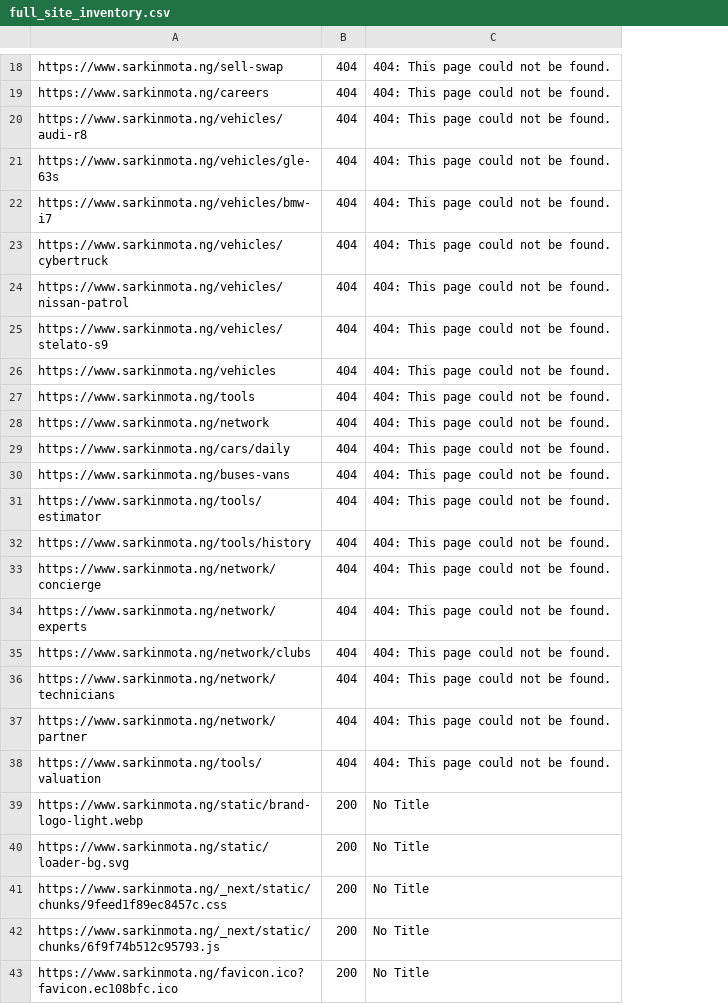
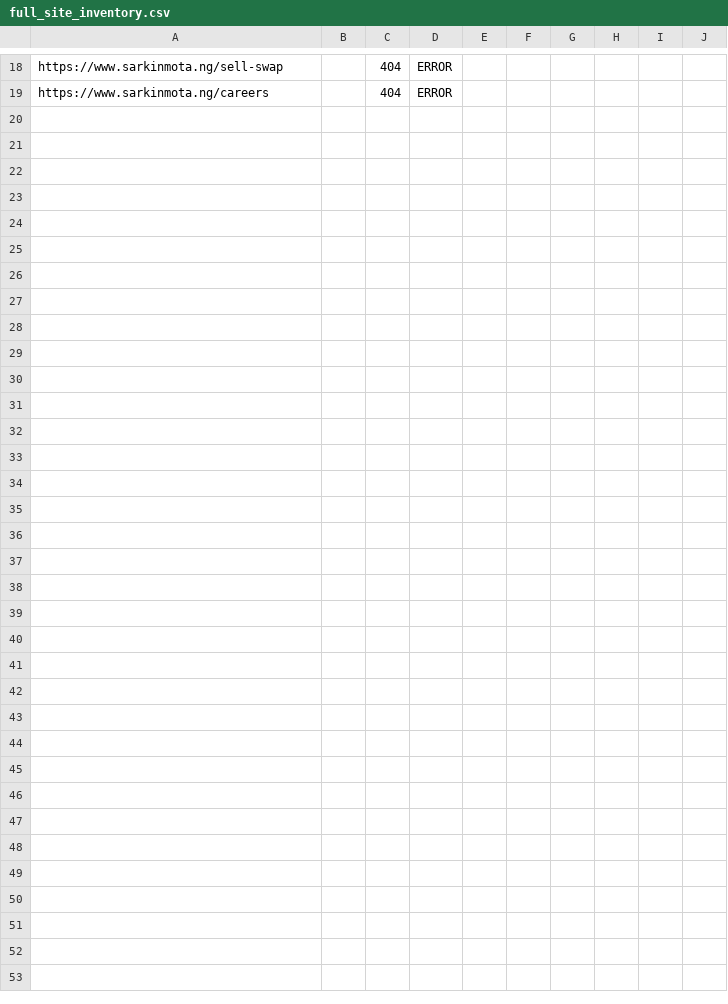
Before and after one commit to klmayua/sarkinmota, a CSV file: 01_Crawl/full_site_inventory.csv, drawn as a sheet; only a part is shown, gaps mark what is left out; removed rows and columns are numbered as before the commit, all else as after; the diff covers the shown part only; the diff names each change by its address in the sheet, - before the commit and + after, or states it on an @@ line.

```diff
--- a/01_Crawl/full_site_inventory.csv
+++ b/01_Crawl/full_site_inventory.csv
+column B, empty
-column C, rows 18-19: 404: This page could not be found. | 404: This page could not be found.
+column D, rows 18-19: ERROR | ERROR
+column E, empty
+column F, empty
+column G, empty
+column H, empty
+column I, empty
+column J, empty
-row 20: https://www.sarkinmota.ng/vehicles/audi-r8 | 404 | 404: This page could not be found.
-row 21: https://www.sarkinmota.ng/vehicles/gle-63s | 404 | 404: This page could not be found.
-row 22: https://www.sarkinmota.ng/vehicles/bmw-i7 | 404 | 404: This page could not be found.
-row 23: https://www.sarkinmota.ng/vehicles/cybertruck | 404 | 404: This page could not be found.
-row 24: https://www.sarkinmota.ng/vehicles/nissan-patrol | 404 | 404: This page could not be found.
-row 25: https://www.sarkinmota.ng/vehicles/stelato-s9 | 404 | 404: This page could not be found.
-row 26: https://www.sarkinmota.ng/vehicles | 404 | 404: This page could not be found.
-row 27: https://www.sarkinmota.ng/tools | 404 | 404: This page could not be found.
-row 28: https://www.sarkinmota.ng/network | 404 | 404: This page could not be found.
-row 29: https://www.sarkinmota.ng/cars/daily | 404 | 404: This page could not be found.
-row 30: https://www.sarkinmota.ng/buses-vans | 404 | 404: This page could not be found.
-row 31: https://www.sarkinmota.ng/tools/estimator | 404 | 404: This page could not be found.
-row 32: https://www.sarkinmota.ng/tools/history | 404 | 404: This page could not be found.
-row 33: https://www.sarkinmota.ng/network/concierge | 404 | 404: This page could not be found.
-row 34: https://www.sarkinmota.ng/network/experts | 404 | 404: This page could not be found.
-row 35: https://www.sarkinmota.ng/network/clubs | 404 | 404: This page could not be found.
-row 36: https://www.sarkinmota.ng/network/technicians | 404 | 404: This page could not be found.
-row 37: https://www.sarkinmota.ng/network/partner | 404 | 404: This page could not be found.
-row 38: https://www.sarkinmota.ng/tools/valuation | 404 | 404: This page could not be found.
-row 39: https://www.sarkinmota.ng/static/brand-logo-light.webp | 200 | No Title
-row 40: https://www.sarkinmota.ng/static/loader-bg.svg | 200 | No Title
-row 41: https://www.sarkinmota.ng/_next/static/chunks/9feed1f89ec8457c.css | 200 | No Title
-row 42: https://www.sarkinmota.ng/_next/static/chunks/6f9f74b512c95793.js | 200 | No Title
-row 43: https://www.sarkinmota.ng/favicon.ico?favicon.ec108bfc.ico | 200 | No Title
```
Also changed, not shown: 1 added row and 1 removed row elsewhere in this file, 38 other files.
